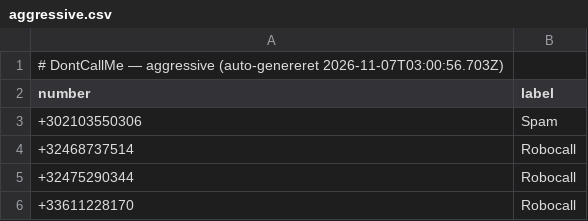
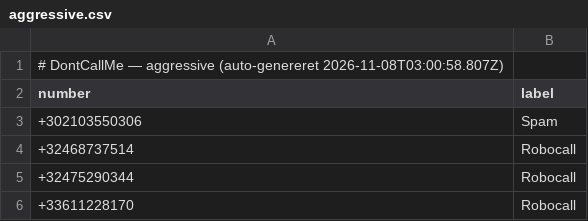
Before and after one commit to ttopholm/dontcallme-list, a CSV file: lists/aggressive.csv, drawn as a sheet; only a part is shown.

Commit message:
chore: update lists/aggressive.csv (auto-export)

```diff
--- a/lists/aggressive.csv
+++ b/lists/aggressive.csv
@@ -1,2 +1,2 @@
-# DontCallMe — aggressive (auto-genereret 2026-11-07T03:00:56.703Z)
+# DontCallMe — aggressive (auto-genereret 2026-11-08T03:00:58.807Z)
 number,label
```
